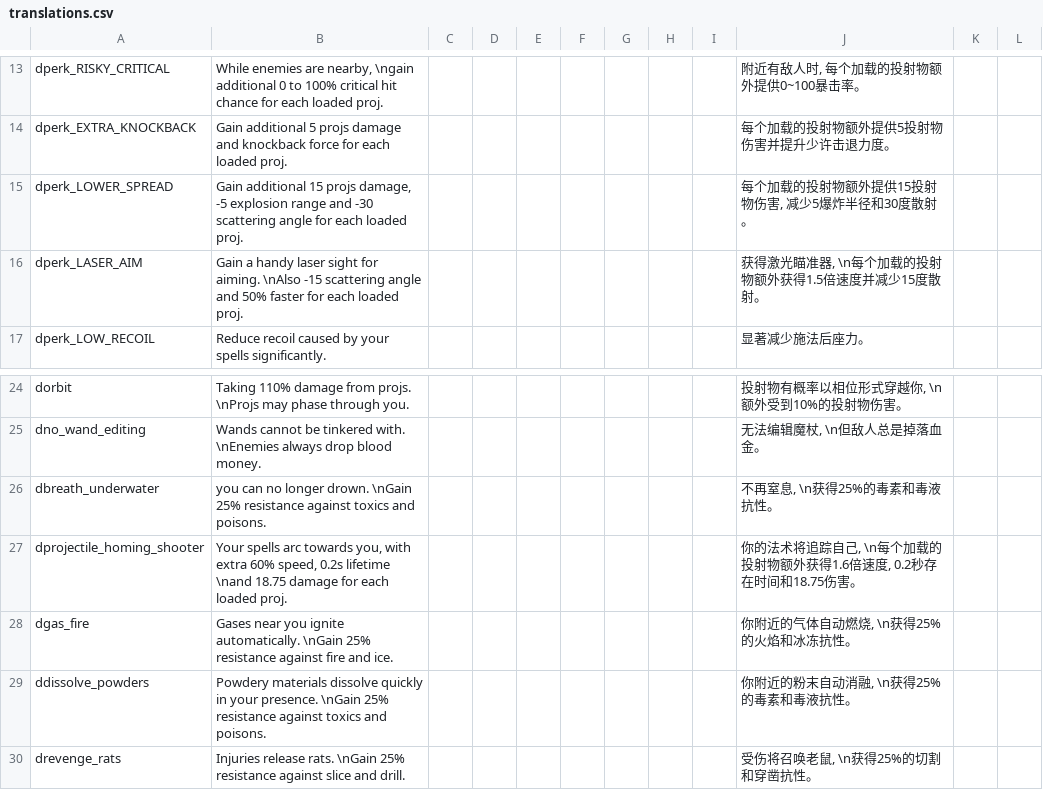
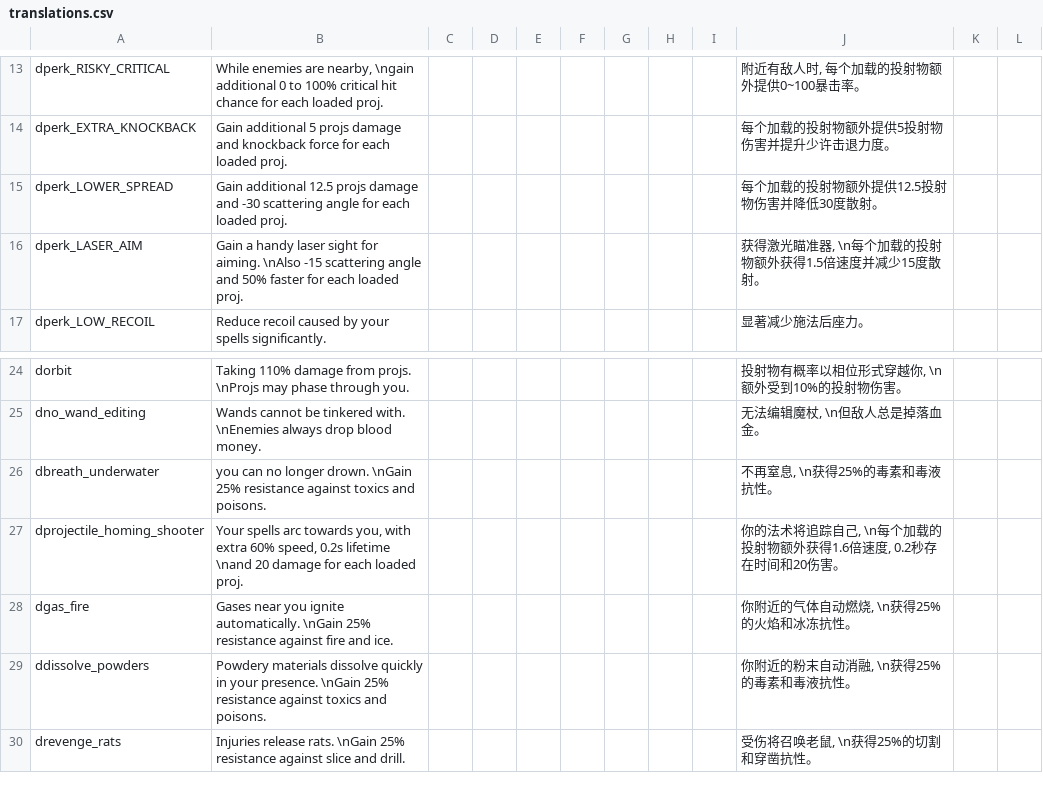
Before and after one commit to PHTYakumo/Deep-End, a CSV file: translations.csv, drawn as a sheet; only a part is shown, gaps mark what is left out.

```diff
--- a/translations.csv
+++ b/translations.csv
@@ -14,3 +14,3 @@ dperk_RISKY_CRITICAL,"While enemies are nearby, \ngain additional 0 to 100% crit
 dperk_EXTRA_KNOCKBACK,"Gain additional 5 projs damage and knockback force for each loaded proj.",,,,,,,,"每个加载的投射物额外提供5投射物伤害并提升少许击退力度。",,,,,
-dperk_LOWER_SPREAD,"Gain additional 15 projs damage, -5 explosion range and -30 scattering angle for each loaded proj.",,,,,,,,"每个加载的投射物额外提供15投射物伤害, 减少5爆炸半径和30度散射。",,,,,
+dperk_LOWER_SPREAD,"Gain additional 12.5 projs damage and -30 scattering angle for each loaded proj.",,,,,,,,"每个加载的投射物额外提供12.5投射物伤害并降低30度散射。",,,,,
 dperk_LASER_AIM,"Gain a handy laser sight for aiming. \nAlso -15 scattering angle and 50% faster for each loaded proj.",,,,,,,,"获得激光瞄准器, \n每个加载的投射物额外获得1.5倍速度并减少15度散射。",,,,,
@@ -26,3 +26,3 @@ dno_wand_editing,"Wands cannot be tinkered with. \nEnemies always drop blood mon
 dbreath_underwater,"you can no longer drown. \nGain 25% resistance against toxics and poisons.",,,,,,,,"不再窒息, \n获得25%的毒素和毒液抗性。",,,,,
-dprojectile_homing_shooter,"Your spells arc towards you, with extra 60% speed, 0.2s lifetime \nand 18.75 damage for each loaded proj.",,,,,,,,"你的法术将追踪自己, \n每个加载的投射物额外获得1.6倍速度, 0.2秒存在时间和18.75伤害。",,,,,
+dprojectile_homing_shooter,"Your spells arc towards you, with extra 60% speed, 0.2s lifetime \nand 20 damage for each loaded proj.",,,,,,,,"你的法术将追踪自己, \n每个加载的投射物额外获得1.6倍速度, 0.2秒存在时间和20伤害。",,,,,
 dgas_fire,"Gases near you ignite automatically. \nGain 25% resistance against fire and ice.",,,,,,,,"你附近的气体自动燃烧, \n获得25%的火焰和冰冻抗性。",,,,,
```
Also changed, not shown: 27 other files.
